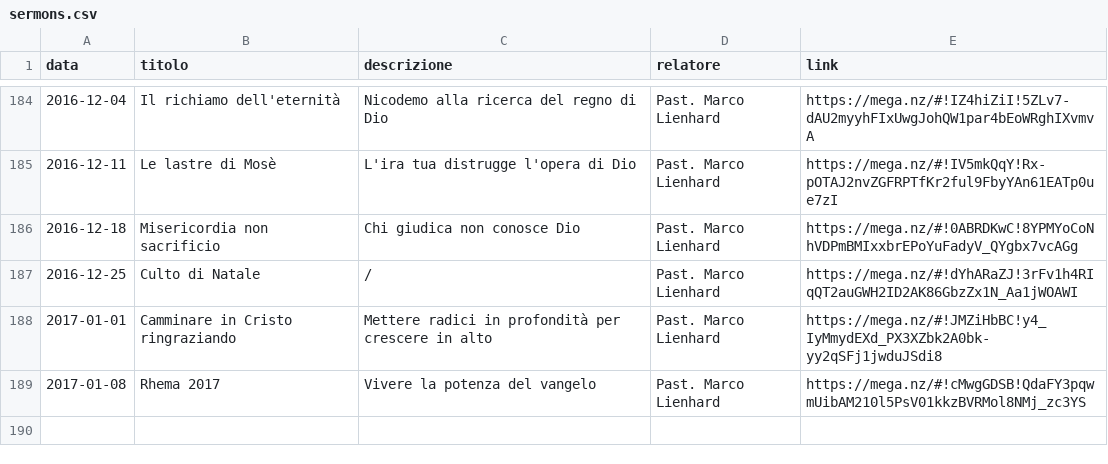
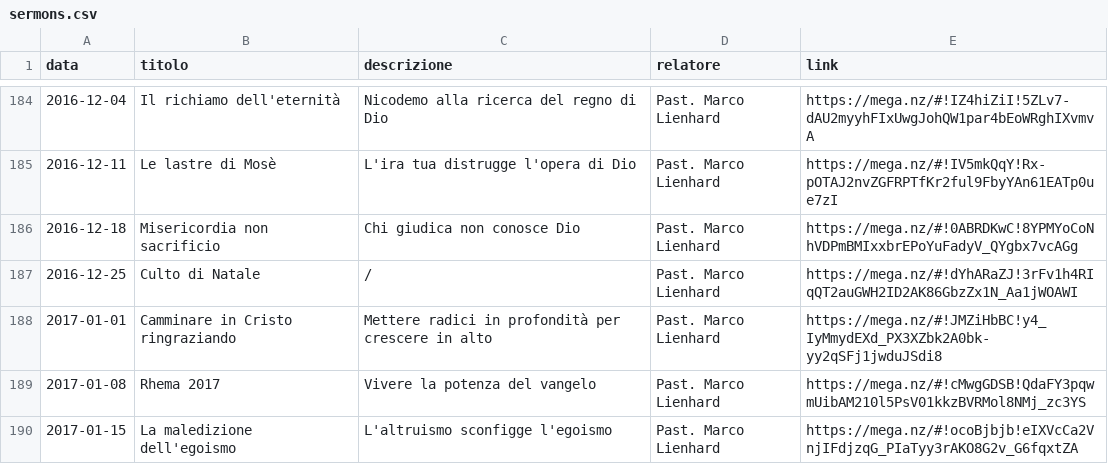
Before and after one commit to ChiesaSiloe/chiesasiloe.github.io, a CSV file: _data/sermons.csv, drawn as a sheet; only a part is shown, gaps mark what is left out.

Commit message:
dsawd

```diff
--- a/_data/sermons.csv
+++ b/_data/sermons.csv
@@ -189 +189,2 @@ data,titolo,descrizione,relatore,link
 2017-01-08,Rhema 2017,Vivere la potenza del vangelo,Past. Marco Lienhard,https://mega.nz/#!cMwgGDSB!QdaFY3pqwmUibAM210l5PsV01kkzBVRMol8NMj_zc3YS
+2017-01-15,La maledizione dell'egoismo,L'altruismo sconfigge l'egoismo,Past. Marco Lienhard,https://mega.nz/#!ocoBjbjb!eIXVcCa2VnjIFdjzqG_PIaTyy3rAKO8G2v_G6fqxtZA
```
